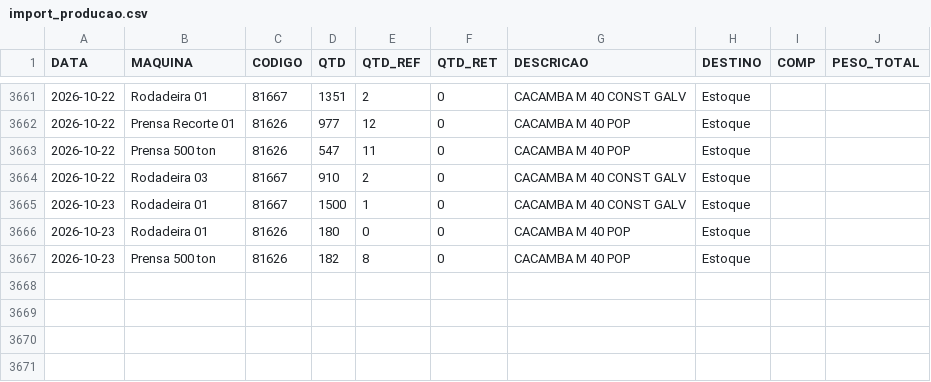
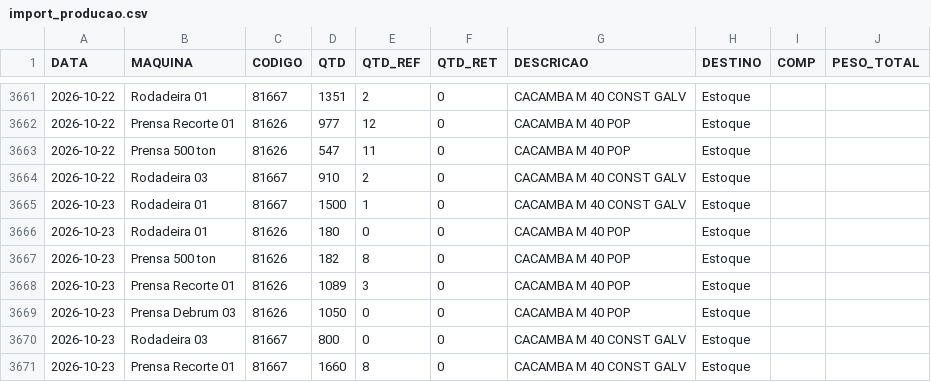
Before and after one commit to serginhonem-pixel/oeemetalosa, a CSV file: data-import/import_producao.csv, drawn as a sheet; only a part is shown, gaps mark what is left out; the diff names each change by its address in the sheet, - before the commit and + after, or states it on an @@ line.

```diff
--- a/data-import/import_producao.csv
+++ b/data-import/import_producao.csv
+row 3668: 2026-10-23 | Prensa Recorte 01 | 81626 | 1089 | 3 | 0 | CACAMBA M 40 POP | Estoque
+row 3669: 2026-10-23 | Prensa Debrum 03 | 81626 | 1050 | 0 | 0 | CACAMBA M 40 POP | Estoque
+row 3670: 2026-10-23 | Rodadeira 03 | 81667 | 800 | 0 | 0 | CACAMBA M 40 CONST GALV | Estoque
+row 3671: 2026-10-23 | Prensa Recorte 01 | 81667 | 1660 | 8 | 0 | CACAMBA M 40 CONST GALV | Estoque
```
Also changed, not shown: 1 other file.
